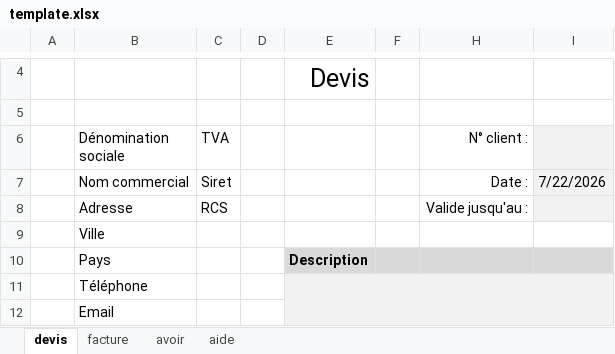
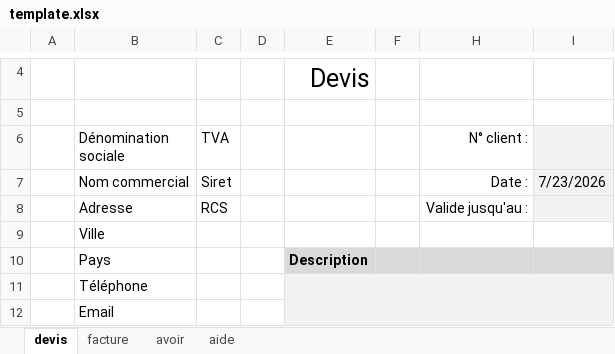
Before and after one commit to serialiser/ezfacture, an Excel workbook: templates/template.xlsx, sheet devis, drawn as a sheet; only a part is shown, gaps mark what is left out; values as stored, in another font and other column widths than the file's, no borders; table styles not drawn; the diff names each change by its address in the sheet, - before the commit and + after, or states it on an @@ line.

```diff
--- a/templates/template.xlsx (sheet devis)
+++ b/templates/template.xlsx (sheet devis)
-I7: 7/22/2026
+I7: 7/23/2026
```
Also changed, not shown: sheet avoir, sheet facture, hidden cells, produits.xlsx, 3 other files.
